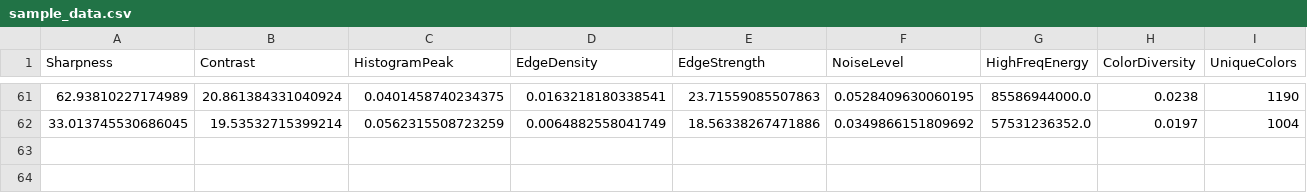
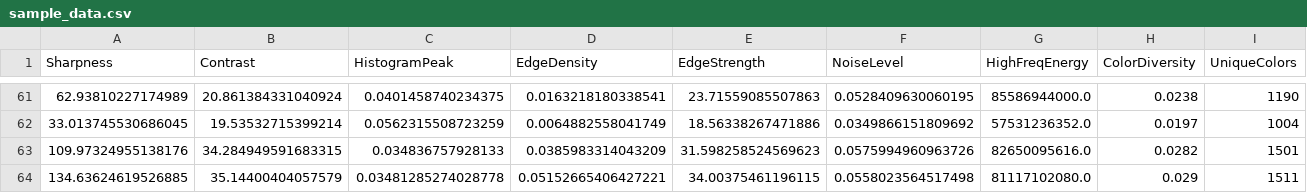
Before and after one commit to NishankPhulera17/anti_counterfeit_python, a CSV file: training_data/sample_data.csv, drawn as a sheet; only a part is shown, gaps mark what is left out; rows hold the shown columns only; the diff names each change by its address in the sheet, - before the commit and + after, or states it on an @@ line.

```diff
--- a/training_data/sample_data.csv
+++ b/training_data/sample_data.csv
+row 63: 109.97324955138176 | 34.284949591683315 | 0.034836757928133 | 0.0385983314043209 | 31.598258524569623 | 0.0575994960963726 | 82650095616.0 | 0.0282 | 1501
+row 64: 134.63624619526885 | 35.14400404057579 | 0.03481285274028778 | 0.05152665406427221 | 34.00375461196115 | 0.0558023564517498 | 81117102080.0 | 0.029 | 1511
```
Also changed, not shown: 1 other file.
